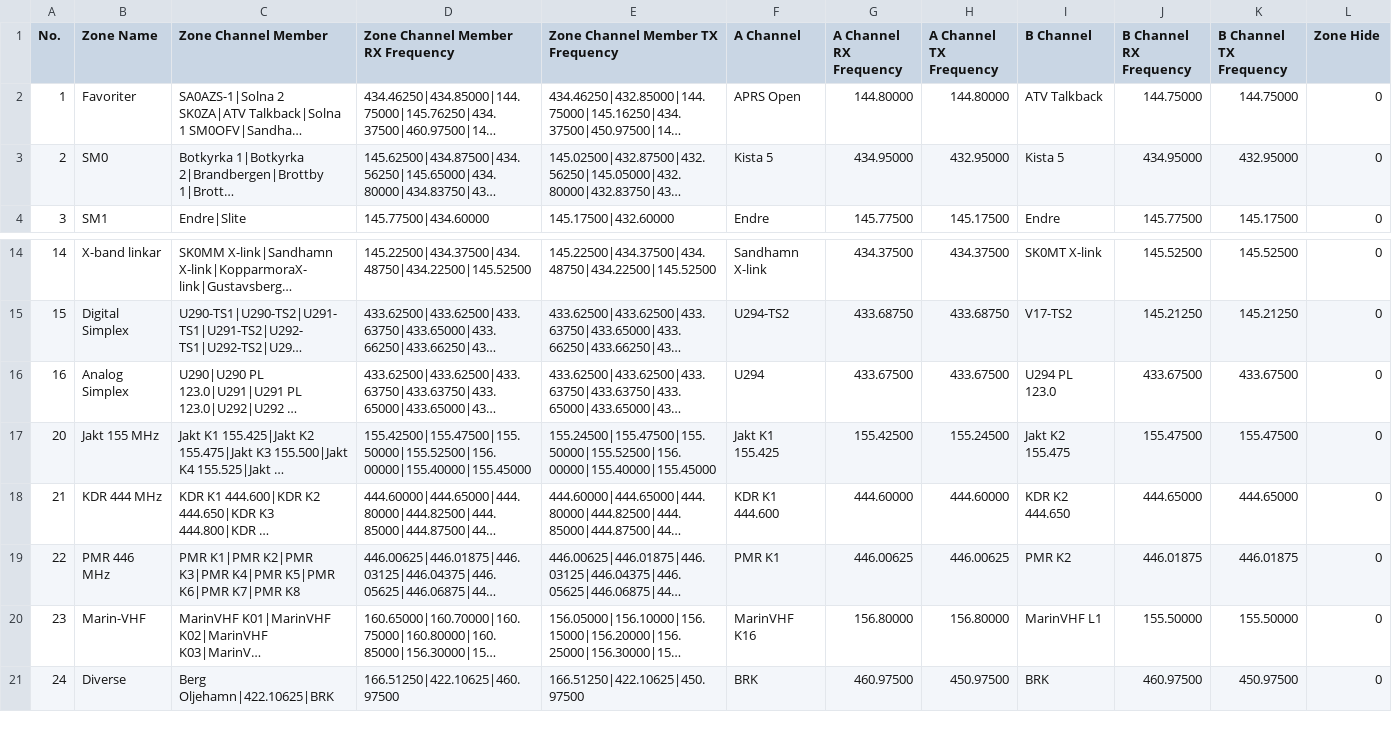
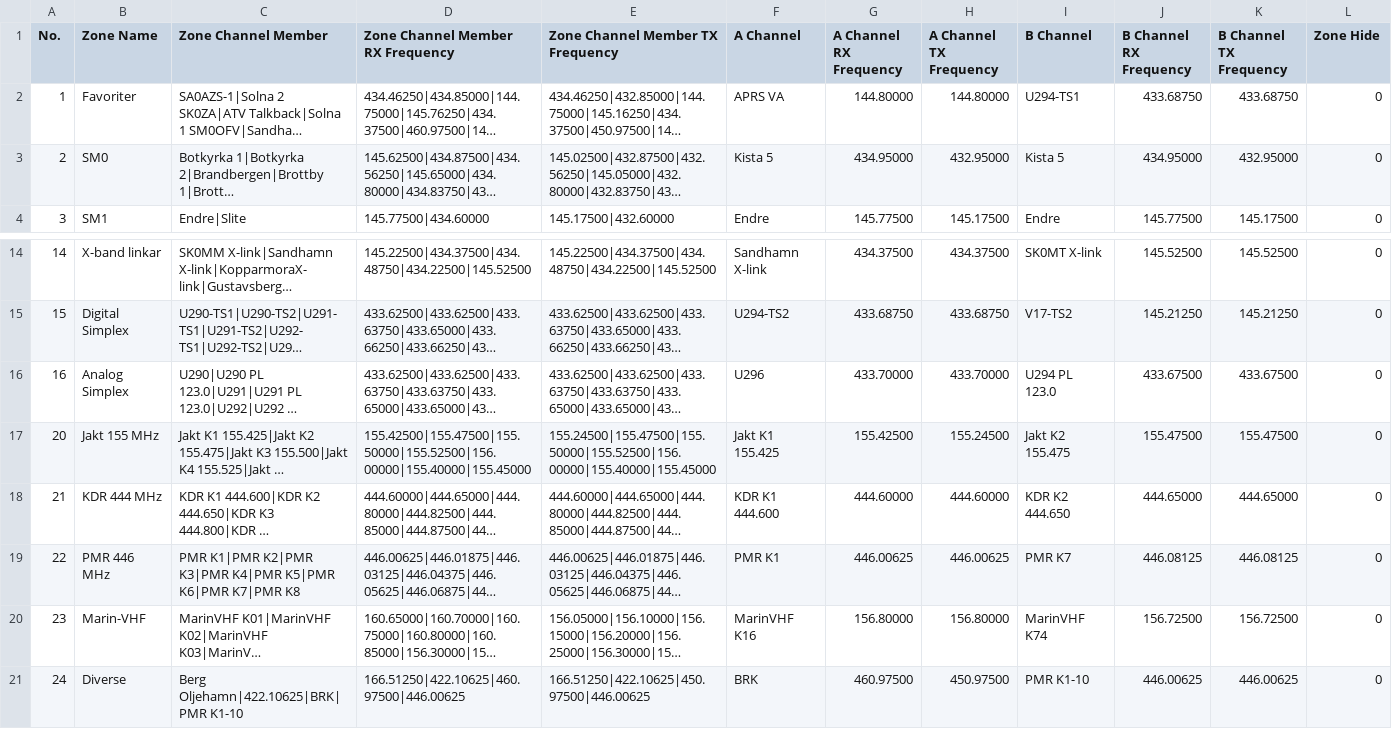
Before and after one commit to sa0azs/d878uvII, a CSV file: Zone.CSV, drawn as a sheet; only a part is shown, gaps mark what is left out; long unchanged cells end in …; the diff names each change by its address in the sheet, - before the commit and + after, or states it on an @@ line.

```diff
--- a/Zone.CSV
+++ b/Zone.CSV
-F2 (A Channel): APRS Open
+F2 (A Channel): APRS VA
-I2 (B Channel): ATV Talkback
+I2 (B Channel): U294-TS1
-J2 (B Channel RX Frequency): 144.75000
+J2 (B Channel RX Frequency): 433.68750
-K2 (B Channel TX Frequency): 144.75000
+K2 (B Channel TX Frequency): 433.68750
-F16 (A Channel): U294
+F16 (A Channel): U296
-G16 (A Channel RX Frequency): 433.67500
+G16 (A Channel RX Frequency): 433.70000
-H16 (A Channel TX Frequency): 433.67500
+H16 (A Channel TX Frequency): 433.70000
-I19 (B Channel): PMR K2
+I19 (B Channel): PMR K7
-J19 (B Channel RX Frequency): 446.01875
+J19 (B Channel RX Frequency): 446.08125
-K19 (B Channel TX Frequency): 446.01875
+K19 (B Channel TX Frequency): 446.08125
-I20 (B Channel): MarinVHF L1
+I20 (B Channel): MarinVHF K74
-J20 (B Channel RX Frequency): 155.50000
+J20 (B Channel RX Frequency): 156.72500
-K20 (B Channel TX Frequency): 155.50000
+K20 (B Channel TX Frequency): 156.72500
-C21 (Zone Channel Member): Berg Oljehamn|422.10625|BRK
+C21 (Zone Channel Member): Berg Oljehamn|422.10625|BRK|PMR K1-10
-D21 (Zone Channel Member RX Frequency): 166.51250|422.10625|460.97500
+D21 (Zone Channel Member RX Frequency): 166.51250|422.10625|460.97500|446.00625
-E21 (Zone Channel Member TX Frequency): 166.51250|422.10625|450.97500
+E21 (Zone Channel Member TX Frequency): 166.51250|422.10625|450.97500|446.00625
-I21 (B Channel): BRK
+I21 (B Channel): PMR K1-10
-J21 (B Channel RX Frequency): 460.97500
+J21 (B Channel RX Frequency): 446.00625
-K21 (B Channel TX Frequency): 450.97500
+K21 (B Channel TX Frequency): 446.00625
```
Also changed, not shown: APRS.CSV, Channel.CSV, 5 other files.
